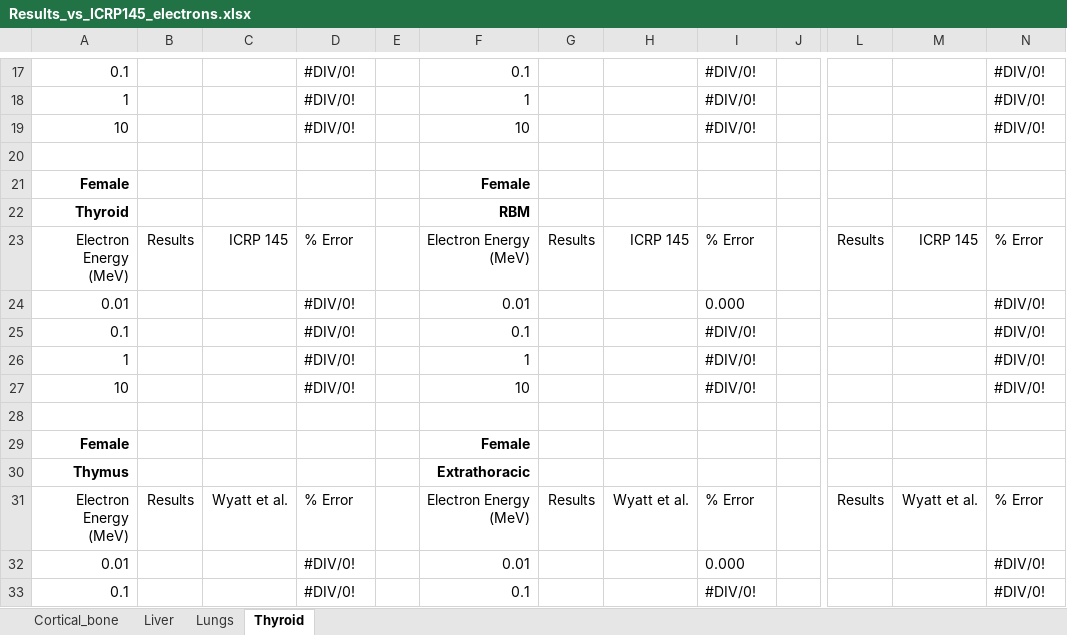
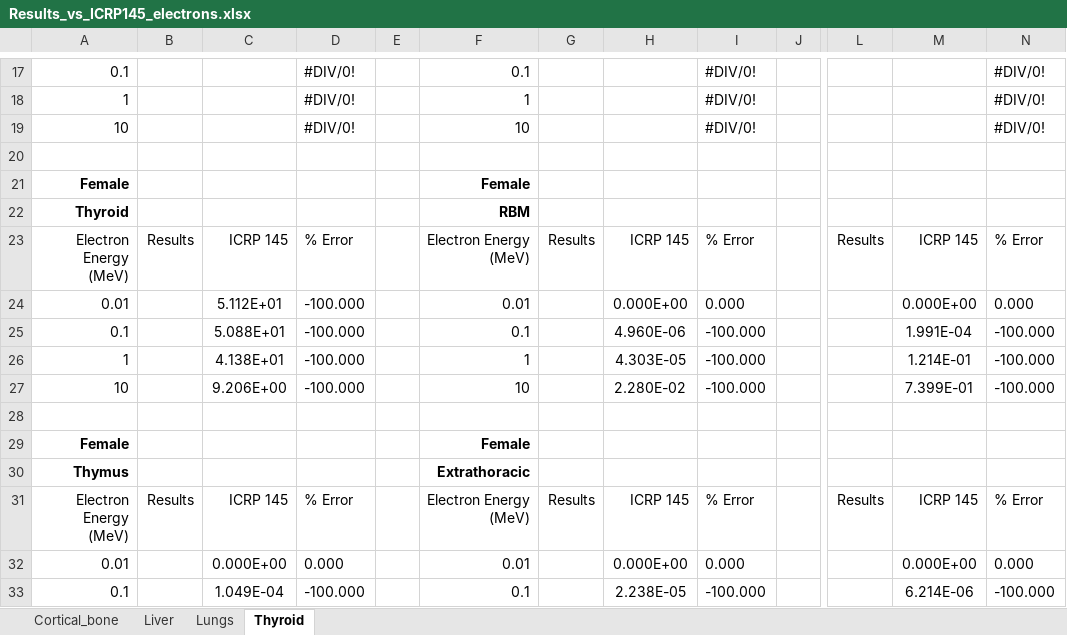
Before and after one commit to Maximuser5055/PHITS_Geant4_python_scripts, an Excel workbook: 4_results/e_QA/Results_vs_ICRP145_electrons.xlsx, sheet Thyroid, drawn as a sheet; only a part is shown, gaps mark what is left out; values as stored, in another font and other column widths than the file's, no borders; the diff covers the shown part only; the diff names each change by its address in the sheet, - before the commit and + after, or states it on an @@ line.

```diff
--- a/4_results/e_QA/Results_vs_ICRP145_electrons.xlsx (sheet Thyroid)
+++ b/4_results/e_QA/Results_vs_ICRP145_electrons.xlsx (sheet Thyroid)
-C24: (empty)
+C24: 5.112E+01
-D24:D27: #DIV/0!
+D24:D27: -100.000
-H24: (empty)
+H24: 0.000E+00
-M24: (empty)
+M24: 0.000E+00
-N24: #DIV/0!
+N24: 0.000
-C25: (empty)
+C25: 5.088E+01
-H25: (empty)
+H25: 4.960E-06
-I25:I27: #DIV/0!
+I25:I27: -100.000
-M25: (empty)
+M25: 1.991E-04
-N25:N27: #DIV/0!
+N25:N27: -100.000
-C26: (empty)
+C26: 4.138E+01
-H26: (empty)
+H26: 4.303E-05
-M26: (empty)
+M26: 1.214E-01
-C27: (empty)
+C27: 9.206E+00
-H27: (empty)
+H27: 2.280E-02
-M27: (empty)
+M27: 7.399E-01
-C31: Wyatt et al.
+C31: ICRP 145
-H31: Wyatt et al.
+H31: ICRP 145
-M31: Wyatt et al.
+M31: ICRP 145
-C32: (empty)
+C32: 0.000E+00
-D32: #DIV/0!
+D32: 0.000
-H32: (empty)
+H32: 0.000E+00
-M32: (empty)
+M32: 0.000E+00
-N32: #DIV/0!
+N32: 0.000
-C33: (empty)
+C33: 1.049E-04
-D33: #DIV/0!
+D33: -100.000
-H33: (empty)
+H33: 2.238E-05
-I33: #DIV/0!
+I33: -100.000
-M33: (empty)
+M33: 6.214E-06
-N33: #DIV/0!
+N33: -100.000
```
Also changed, not shown: 12 edited cells elsewhere in this sheet, sheet Liver, 1 other file.
